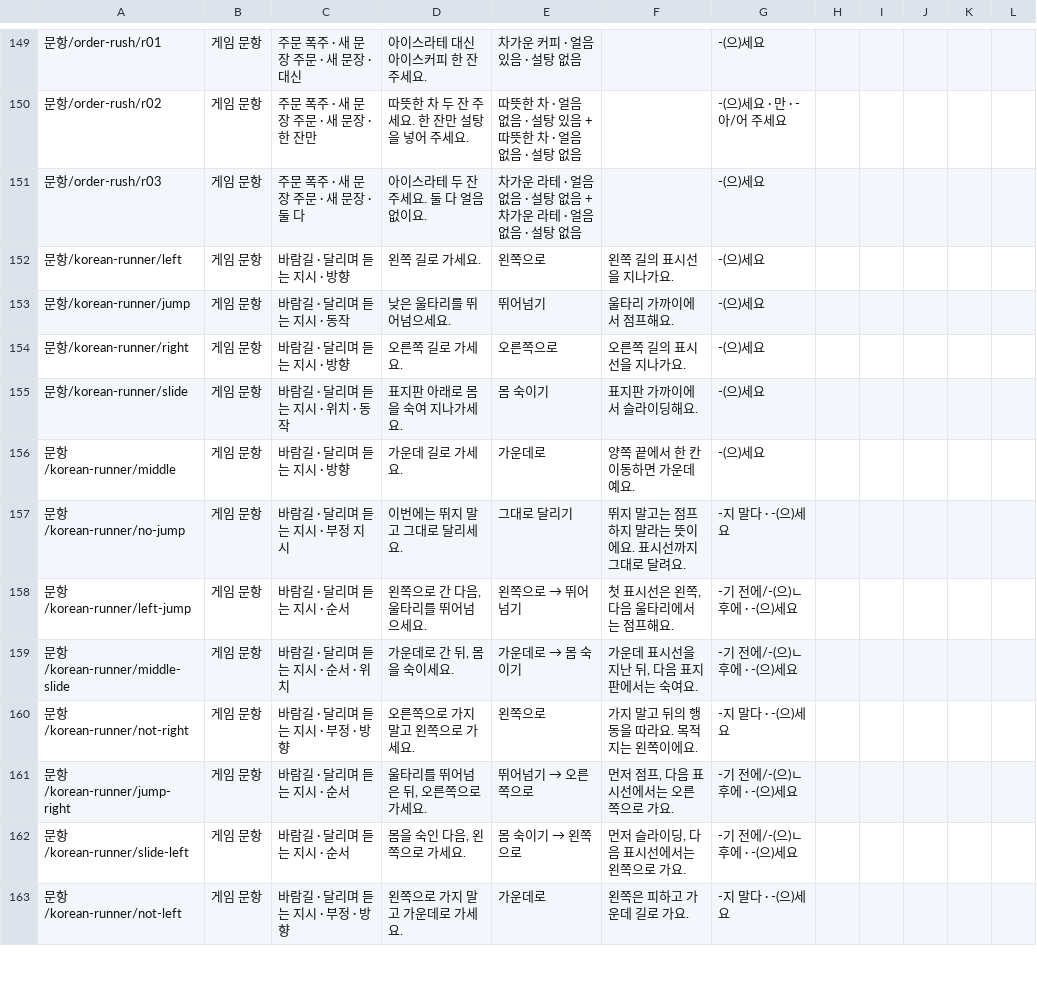
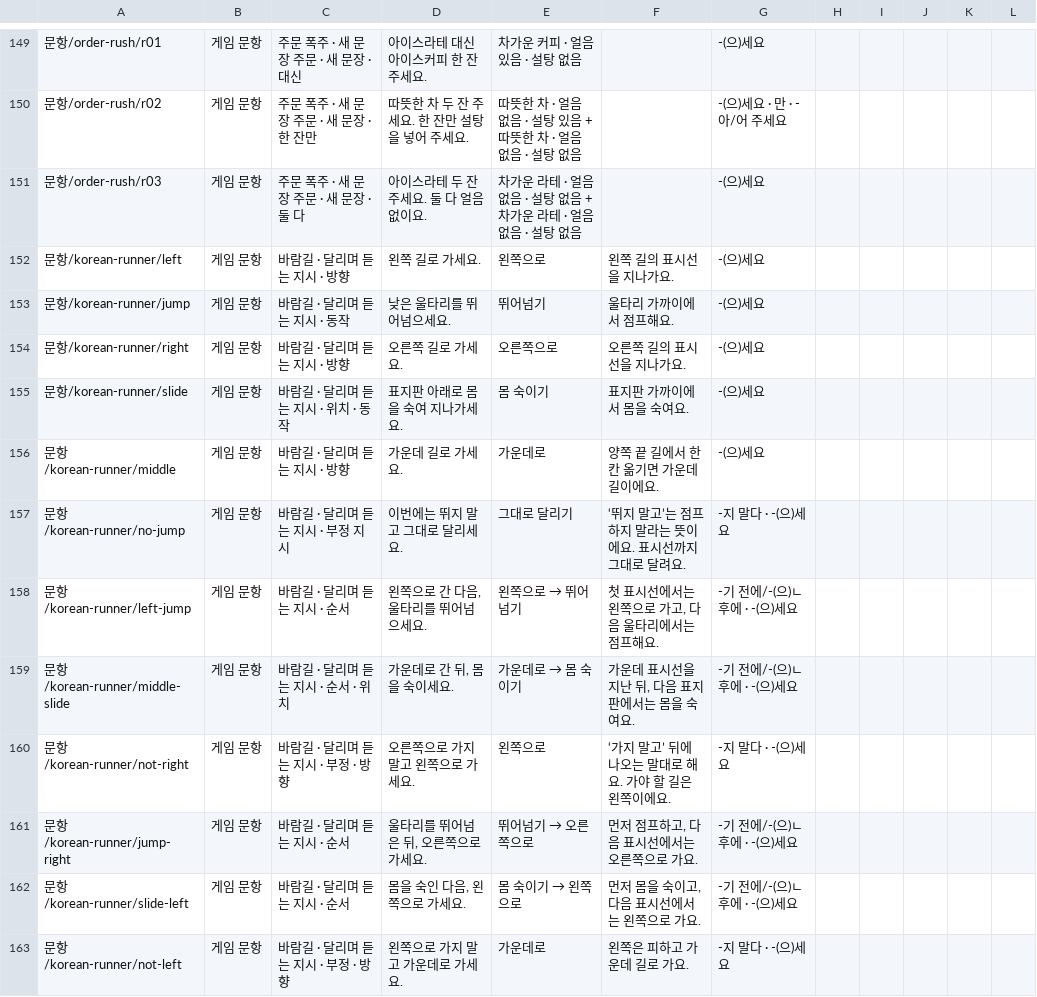
Before and after one commit to unmet23-lab/synk-appsscript, a CSV file: docs/교원검수/교원검수시트.csv, drawn as a sheet; only a part is shown, gaps mark what is left out; the diff covers the shown part only.

```diff
--- a/docs/교원검수/교원검수시트.csv
+++ b/docs/교원검수/교원검수시트.csv
@@ -154,10 +154,10 @@
 "문항/korean-runner/right","게임 문항","바람길 · 달리며 듣는 지시 · 방향","오른쪽 길로 가세요.","오른쪽으로","오른쪽 길의 표시선을 지나가요."," -(으)세요","","","","",""
-"문항/korean-runner/slide","게임 문항","바람길 · 달리며 듣는 지시 · 위치 · 동작","표지판 아래로 몸을 숙여 지나가세요.","몸 숙이기","표지판 가까이에서 슬라이딩해요."," -(으)세요","","","","",""
-"문항/korean-runner/middle","게임 문항","바람길 · 달리며 듣는 지시 · 방향","가운데 길로 가세요.","가운데로","양쪽 끝에서 한 칸 이동하면 가운데예요."," -(으)세요","","","","",""
-"문항/korean-runner/no-jump","게임 문항","바람길 · 달리며 듣는 지시 · 부정 지시","이번에는 뛰지 말고 그대로 달리세요.","그대로 달리기","뛰지 말고는 점프하지 말라는 뜻이에요. 표시선까지 그대로 달려요."," -지 말다 · -(으)세요","","","","",""
-"문항/korean-runner/left-jump","게임 문항","바람길 · 달리며 듣는 지시 · 순서","왼쪽으로 간 다음, 울타리를 뛰어넘으세요.","왼쪽으로 → 뛰어넘기","첫 표시선은 왼쪽, 다음 울타리에서는 점프해요."," -기 전에/-(으)ㄴ 후에 · -(으)세요","","","","",""
-"문항/korean-runner/middle-slide","게임 문항","바람길 · 달리며 듣는 지시 · 순서 · 위치","가운데로 간 뒤, 몸을 숙이세요.","가운데로 → 몸 숙이기","가운데 표시선을 지난 뒤, 다음 표지판에서는 숙여요."," -기 전에/-(으)ㄴ 후에 · -(으)세요","","","","",""
-"문항/korean-runner/not-right","게임 문항","바람길 · 달리며 듣는 지시 · 부정 · 방향","오른쪽으로 가지 말고 왼쪽으로 가세요.","왼쪽으로","가지 말고 뒤의 행동을 따라요. 목적지는 왼쪽이에요."," -지 말다 · -(으)세요","","","","",""
-"문항/korean-runner/jump-right","게임 문항","바람길 · 달리며 듣는 지시 · 순서","울타리를 뛰어넘은 뒤, 오른쪽으로 가세요.","뛰어넘기 → 오른쪽으로","먼저 점프, 다음 표시선에서는 오른쪽으로 가요."," -기 전에/-(으)ㄴ 후에 · -(으)세요","","","","",""
-"문항/korean-runner/slide-left","게임 문항","바람길 · 달리며 듣는 지시 · 순서","몸을 숙인 다음, 왼쪽으로 가세요.","몸 숙이기 → 왼쪽으로","먼저 슬라이딩, 다음 표시선에서는 왼쪽으로 가요."," -기 전에/-(으)ㄴ 후에 · -(으)세요","","","","",""
+"문항/korean-runner/slide","게임 문항","바람길 · 달리며 듣는 지시 · 위치 · 동작","표지판 아래로 몸을 숙여 지나가세요.","몸 숙이기","표지판 가까이에서 몸을 숙여요."," -(으)세요","","","","",""
+"문항/korean-runner/middle","게임 문항","바람길 · 달리며 듣는 지시 · 방향","가운데 길로 가세요.","가운데로","양쪽 끝 길에서 한 칸 옮기면 가운데 길이에요."," -(으)세요","","","","",""
+"문항/korean-runner/no-jump","게임 문항","바람길 · 달리며 듣는 지시 · 부정 지시","이번에는 뛰지 말고 그대로 달리세요.","그대로 달리기","‘뛰지 말고’는 점프하지 말라는 뜻이에요. 표시선까지 그대로 달려요."," -지 말다 · -(으)세요","","","","",""
+"문항/korean-runner/left-jump","게임 문항","바람길 · 달리며 듣는 지시 · 순서","왼쪽으로 간 다음, 울타리를 뛰어넘으세요.","왼쪽으로 → 뛰어넘기","첫 표시선에서는 왼쪽으로 가고, 다음 울타리에서는 점프해요."," -기 전에/-(으)ㄴ 후에 · -(으)세요","","","","",""
+"문항/korean-runner/middle-slide","게임 문항","바람길 · 달리며 듣는 지시 · 순서 · 위치","가운데로 간 뒤, 몸을 숙이세요.","가운데로 → 몸 숙이기","가운데 표시선을 지난 뒤, 다음 표지판에서는 몸을 숙여요."," -기 전에/-(으)ㄴ 후에 · -(으)세요","","","","",""
+"문항/korean-runner/not-right","게임 문항","바람길 · 달리며 듣는 지시 · 부정 · 방향","오른쪽으로 가지 말고 왼쪽으로 가세요.","왼쪽으로","‘가지 말고’ 뒤에 나오는 말대로 해요. 가야 할 길은 왼쪽이에요."," -지 말다 · -(으)세요","","","","",""
+"문항/korean-runner/jump-right","게임 문항","바람길 · 달리며 듣는 지시 · 순서","울타리를 뛰어넘은 뒤, 오른쪽으로 가세요.","뛰어넘기 → 오른쪽으로","먼저 점프하고, 다음 표시선에서는 오른쪽으로 가요."," -기 전에/-(으)ㄴ 후에 · -(으)세요","","","","",""
+"문항/korean-runner/slide-left","게임 문항","바람길 · 달리며 듣는 지시 · 순서","몸을 숙인 다음, 왼쪽으로 가세요.","몸 숙이기 → 왼쪽으로","먼저 몸을 숙이고, 다음 표시선에서는 왼쪽으로 가요."," -기 전에/-(으)ㄴ 후에 · -(으)세요","","","","",""
 "문항/korean-runner/not-left","게임 문항","바람길 · 달리며 듣는 지시 · 부정 · 방향","왼쪽으로 가지 말고 가운데로 가세요.","가운데로","왼쪽은 피하고 가운데 길로 가요."," -지 말다 · -(으)세요","","","","",""
```
Also changed, not shown: 6 edited cells elsewhere in this file, 1 other file.
